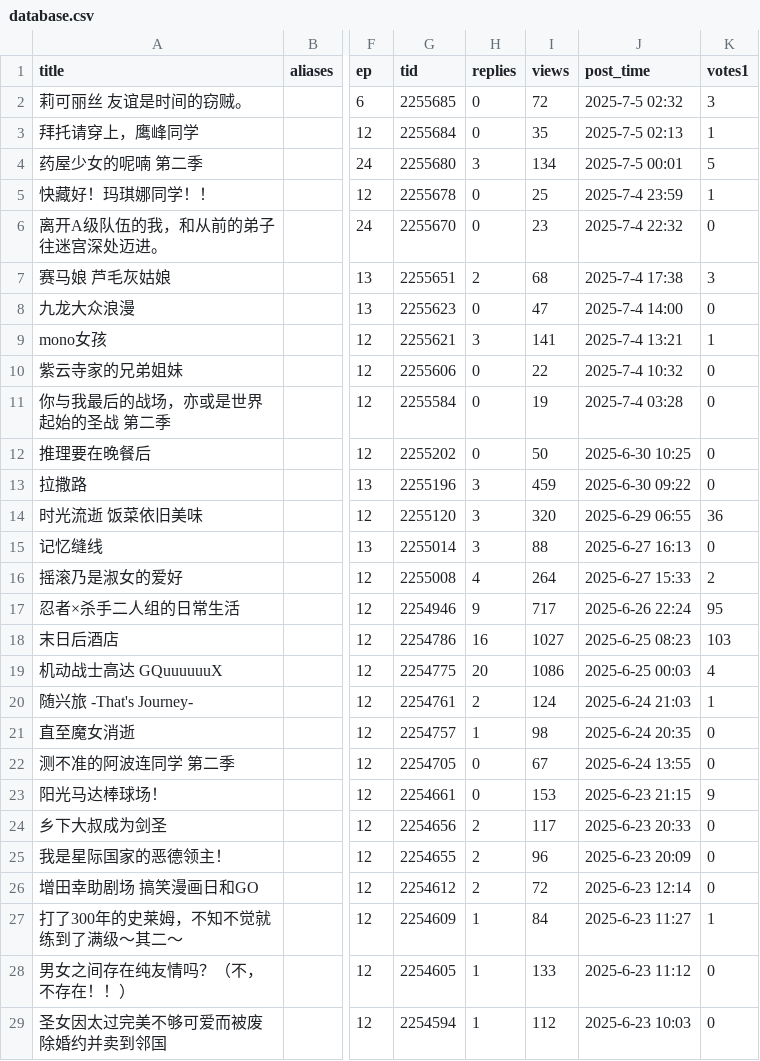
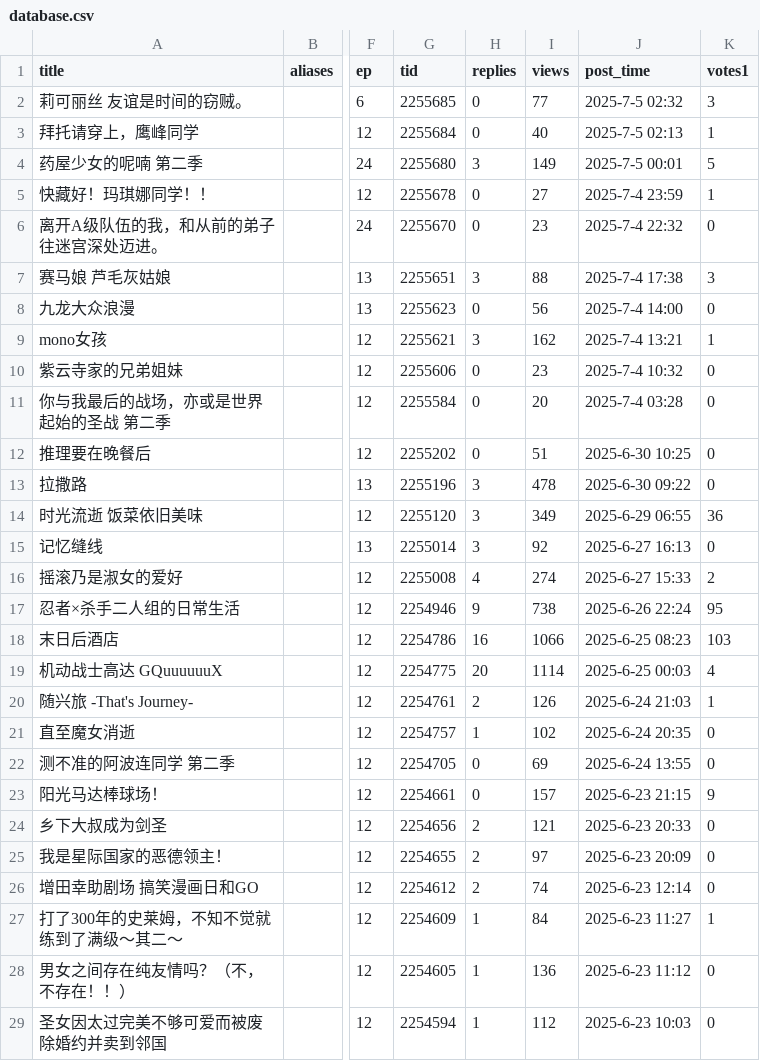
Before and after one commit to Destiny4073/s1vote, a CSV file: database.csv, drawn as a sheet; only a part is shown, gaps mark what is left out; the diff covers the shown part only; the diff names each change by its address in the sheet, - before the commit and + after, or states it on an @@ line.

```diff
--- a/database.csv
+++ b/database.csv
-I2 (views): 72
+I2 (views): 77
-I3 (views): 35
+I3 (views): 40
-I4 (views): 134
+I4 (views): 149
-I5 (views): 25
+I5 (views): 27
-H7 (replies): 2
+H7 (replies): 3
-I7 (views): 68
+I7 (views): 88
-I8 (views): 47
+I8 (views): 56
-I9 (views): 141
+I9 (views): 162
-I10 (views): 22
+I10 (views): 23
-I11 (views): 19
+I11 (views): 20
-I12 (views): 50
+I12 (views): 51
-I13 (views): 459
+I13 (views): 478
-I14 (views): 320
+I14 (views): 349
-I15 (views): 88
+I15 (views): 92
-I16 (views): 264
+I16 (views): 274
-I17 (views): 717
+I17 (views): 738
-I18 (views): 1027
+I18 (views): 1066
-I19 (views): 1086
+I19 (views): 1114
-I20 (views): 124
+I20 (views): 126
-I21 (views): 98
+I21 (views): 102
-I22 (views): 67
+I22 (views): 69
-I23 (views): 153
+I23 (views): 157
-I24 (views): 117
+I24 (views): 121
-I25 (views): 96
+I25 (views): 97
-I26 (views): 72
+I26 (views): 74
-I28 (views): 133
+I28 (views): 136
```
Also changed, not shown: 117 edited cells elsewhere in this file.
